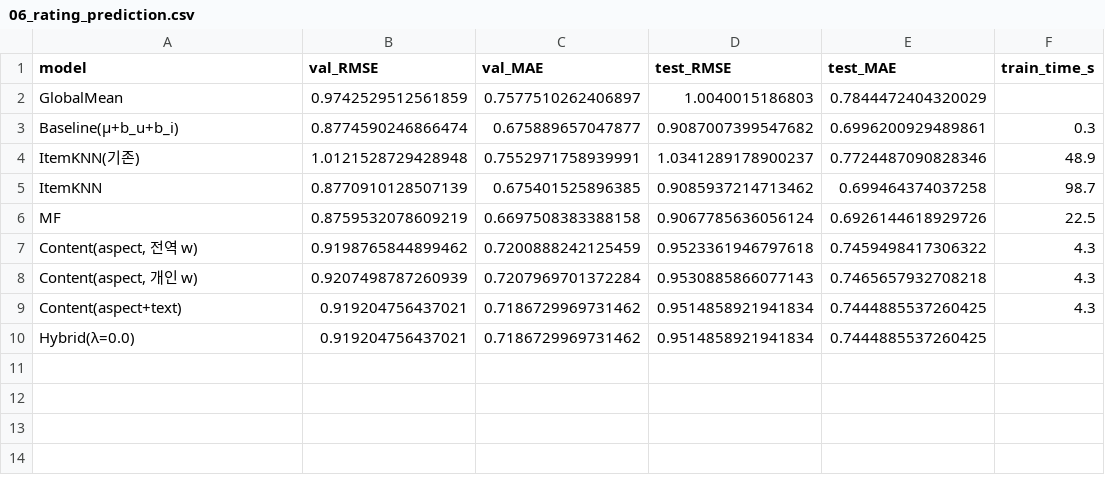
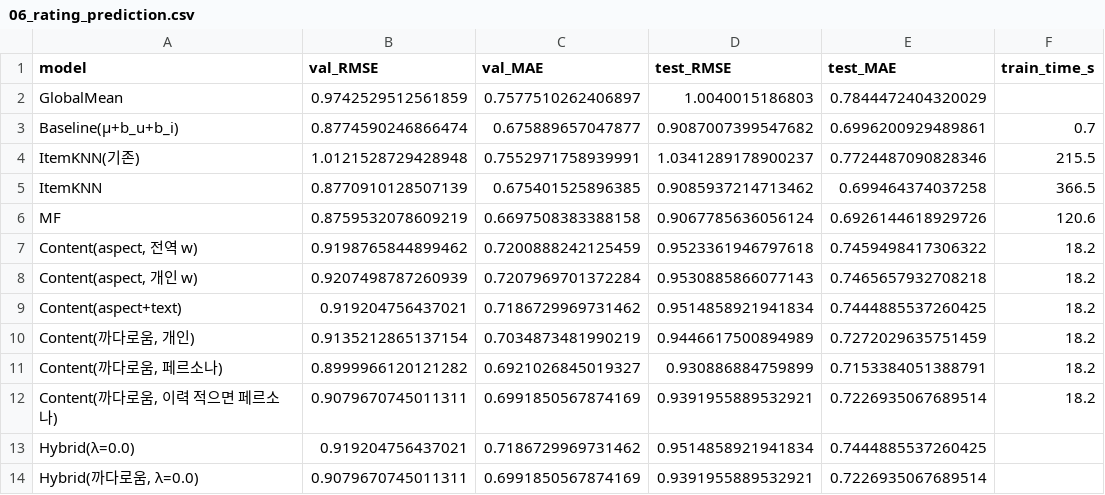
Before and after one commit to gcu-ML05/ML05_Hotel_Recommend, a CSV file: Pipeline/outputs/06_rating_prediction.csv, drawn as a sheet.

```diff
--- a/Pipeline/outputs/06_rating_prediction.csv
+++ b/Pipeline/outputs/06_rating_prediction.csv
@@ -2,9 +2,13 @@
 GlobalMean,0.9742529512561859,0.7577510262406897,1.0040015186803,0.7844472404320029,
-Baseline(μ+b_u+b_i),0.8774590246866474,0.675889657047877,0.9087007399547682,0.6996200929489861,0.3
-ItemKNN(기존),1.0121528729428948,0.7552971758939991,1.0341289178900237,0.7724487090828346,48.9
-ItemKNN,0.8770910128507139,0.675401525896385,0.9085937214713462,0.699464374037258,98.7
-MF,0.8759532078609219,0.6697508383388158,0.9067785636056124,0.6926144618929726,22.5
-"Content(aspect, 전역 w)",0.9198765844899462,0.7200888242125459,0.9523361946797618,0.7459498417306322,4.3
-"Content(aspect, 개인 w)",0.9207498787260939,0.7207969701372284,0.9530885866077143,0.7465657932708218,4.3
-Content(aspect+text),0.919204756437021,0.7186729969731462,0.9514858921941834,0.7444885537260425,4.3
+Baseline(μ+b_u+b_i),0.8774590246866474,0.675889657047877,0.9087007399547682,0.6996200929489861,0.7
+ItemKNN(기존),1.0121528729428948,0.7552971758939991,1.0341289178900237,0.7724487090828346,215.5
+ItemKNN,0.8770910128507139,0.675401525896385,0.9085937214713462,0.699464374037258,366.5
+MF,0.8759532078609219,0.6697508383388158,0.9067785636056124,0.6926144618929726,120.6
+"Content(aspect, 전역 w)",0.9198765844899462,0.7200888242125459,0.9523361946797618,0.7459498417306322,18.2
+"Content(aspect, 개인 w)",0.9207498787260939,0.7207969701372284,0.9530885866077143,0.7465657932708218,18.2
+Content(aspect+text),0.919204756437021,0.7186729969731462,0.9514858921941834,0.7444885537260425,18.2
+"Content(까다로움, 개인)",0.9135212865137154,0.7034873481990219,0.9446617500894989,0.7272029635751459,18.2
+"Content(까다로움, 페르소나)",0.8999966120121282,0.6921026845019327,0.930886884759899,0.7153384051388791,18.2
+"Content(까다로움, 이력 적으면 페르소나)",0.9079670745011311,0.6991850567874169,0.9391955889532921,0.7226935067689514,18.2
 Hybrid(λ=0.0),0.919204756437021,0.7186729969731462,0.9514858921941834,0.7444885537260425,
+"Hybrid(까다로움, λ=0.0)",0.9079670745011311,0.6991850567874169,0.9391955889532921,0.7226935067689514,
```
Also changed, not shown: Pipeline/outputs/06_topn_by_activity.csv, Pipeline/outputs/06_topn_ranking.csv, 7 other files.
